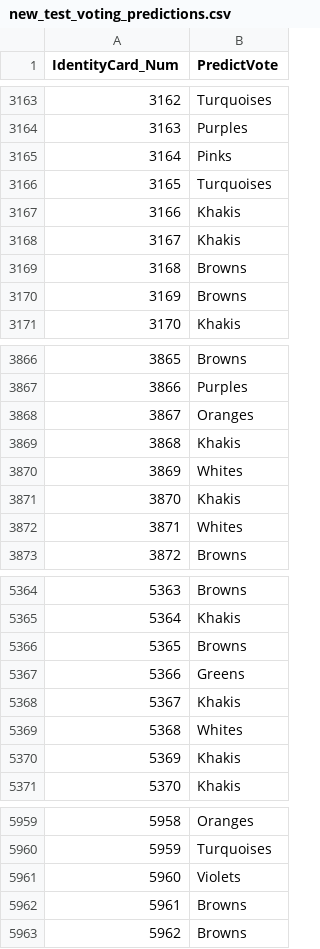
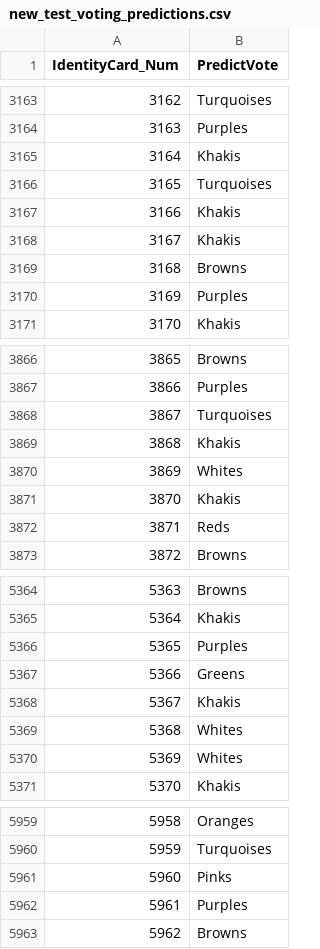
Before and after one commit to fixxxitay/ML-HW5, a CSV file: new_test_voting_predictions.csv, drawn as a sheet; only a part is shown, gaps mark what is left out; the diff covers the shown part only.

```diff
--- a/new_test_voting_predictions.csv
+++ b/new_test_voting_predictions.csv
@@ -3164,3 +3164,3 @@ IdentityCard_Num,PredictVote
 3163,Purples
-3164,Pinks
+3164,Khakis
 3165,Turquoises
@@ -3169,3 +3169,3 @@ IdentityCard_Num,PredictVote
 3168,Browns
-3169,Browns
+3169,Purples
 3170,Khakis
@@ -3867,3 +3867,3 @@ IdentityCard_Num,PredictVote
 3866,Purples
-3867,Oranges
+3867,Turquoises
 3868,Khakis
@@ -3871,3 +3871,3 @@ IdentityCard_Num,PredictVote
 3870,Khakis
-3871,Whites
+3871,Reds
 3872,Browns
@@ -5365,3 +5365,3 @@ IdentityCard_Num,PredictVote
 5364,Khakis
-5365,Browns
+5365,Purples
 5366,Greens
@@ -5369,3 +5369,3 @@ IdentityCard_Num,PredictVote
 5368,Whites
-5369,Khakis
+5369,Whites
 5370,Khakis
@@ -5960,4 +5960,4 @@ IdentityCard_Num,PredictVote
 5959,Turquoises
-5960,Violets
-5961,Browns
+5960,Pinks
+5961,Purples
 5962,Browns
```
Also changed, not shown: 179 edited cells elsewhere in this file, 2 other files.
